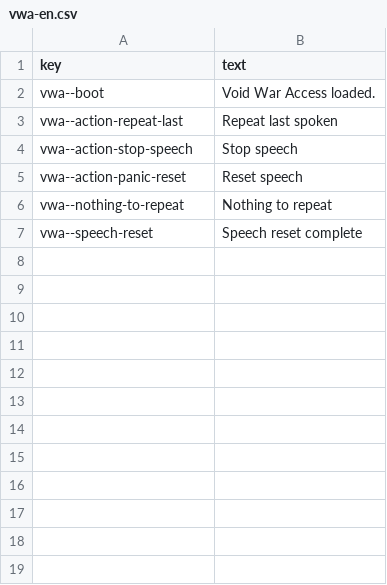
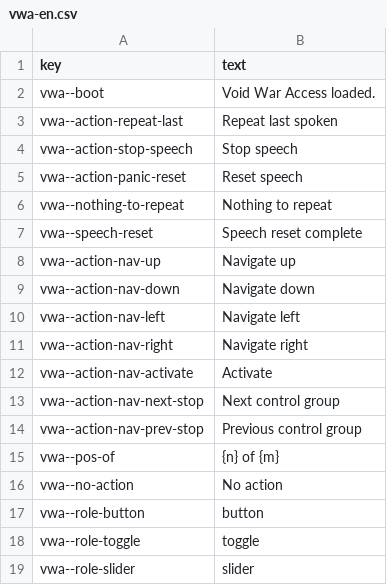
Before and after one commit to rashadnaqeeb/void-war-access, a CSV file: src/lang/vwa-en.csv, drawn as a sheet; the diff names each change by its address in the sheet, - before the commit and + after, or states it on an @@ line.

```diff
--- a/src/lang/vwa-en.csv
+++ b/src/lang/vwa-en.csv
+row 8: vwa--action-nav-up | Navigate up
+row 9: vwa--action-nav-down | Navigate down
+row 10: vwa--action-nav-left | Navigate left
+row 11: vwa--action-nav-right | Navigate right
+row 12: vwa--action-nav-activate | Activate
+row 13: vwa--action-nav-next-stop | Next control group
+row 14: vwa--action-nav-prev-stop | Previous control group
+row 15: vwa--pos-of | {n} of {m}
+row 16: vwa--no-action | No action
+row 17: vwa--role-button | button
+row 18: vwa--role-toggle | toggle
+row 19: vwa--role-slider | slider
```
Also changed, not shown: src/lang/vwa-de.csv, src/lang/vwa-es.csv, 14 other files.
